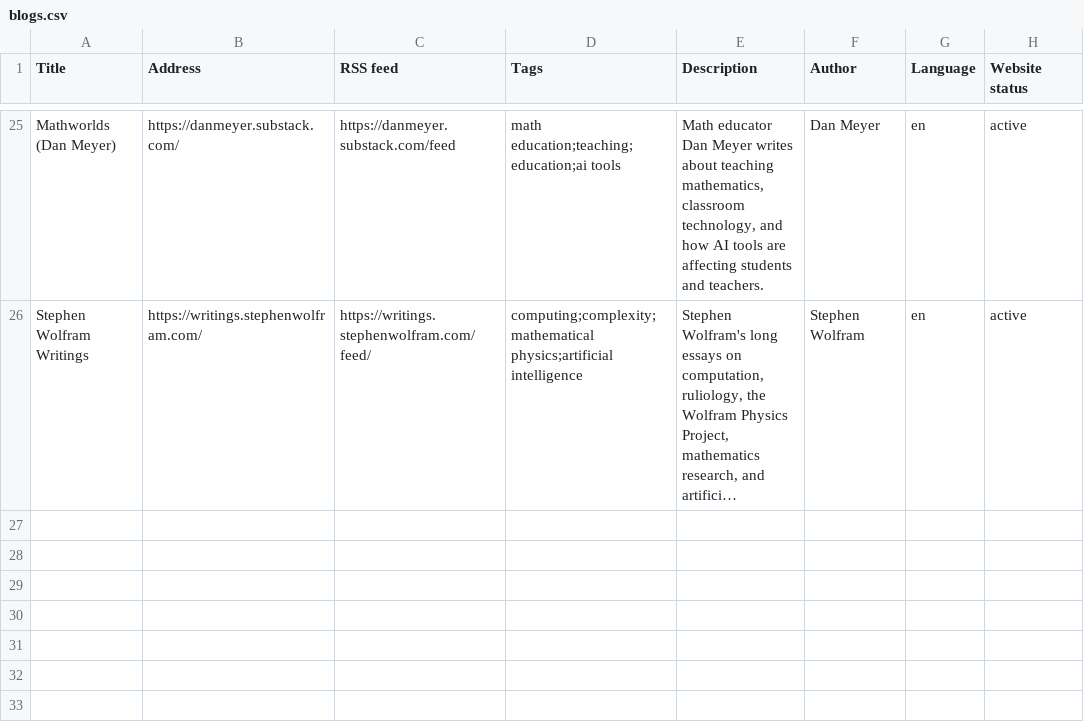
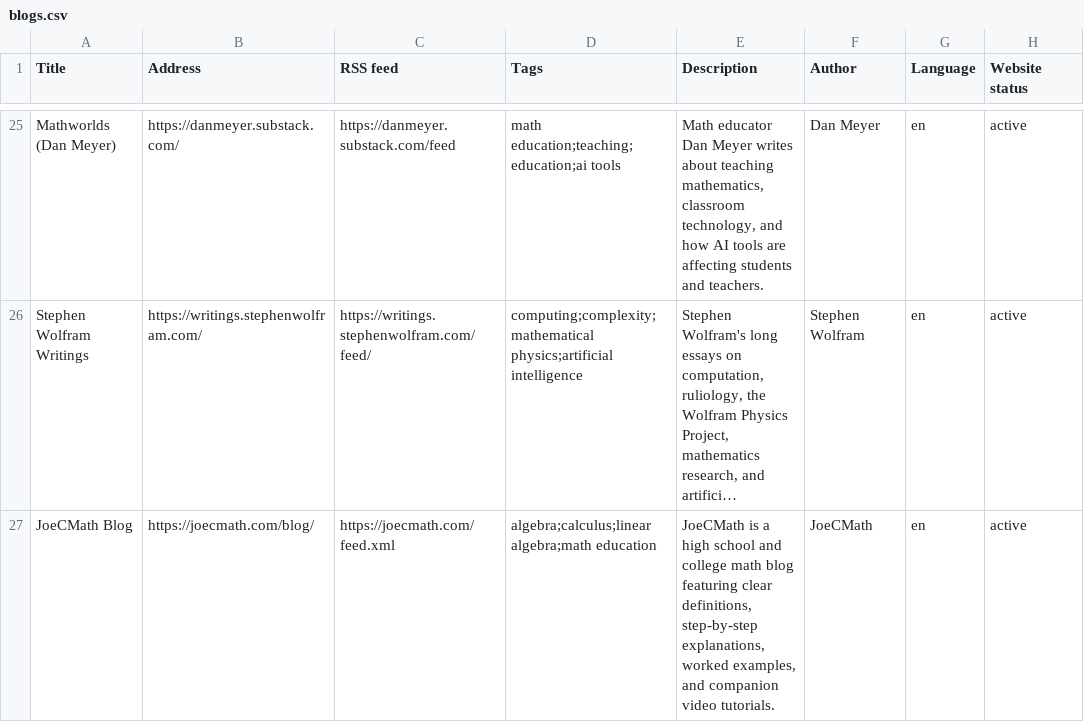
Before and after one commit to vivekstyles/BlogAI, a CSV file: Categories/Mathematics/blogs.csv, drawn as a sheet; only a part is shown, gaps mark what is left out; long unchanged cells end in …; the diff names each change by its address in the sheet, - before the commit and + after, or states it on an @@ line.

```diff
--- a/Categories/Mathematics/blogs.csv
+++ b/Categories/Mathematics/blogs.csv
+row 27: JoeCMath Blog | https://joecmath.com/blog/ | https://joecmath.com/feed.xml | algebra;calculus;linear algebra;math education | JoeCMath is a high school and college math blog featuring clear definitions, step-by-step explanations, worked examples, and companion video tutorials. | JoeCMath | en | active
```
Also changed, not shown: 8 other files.
